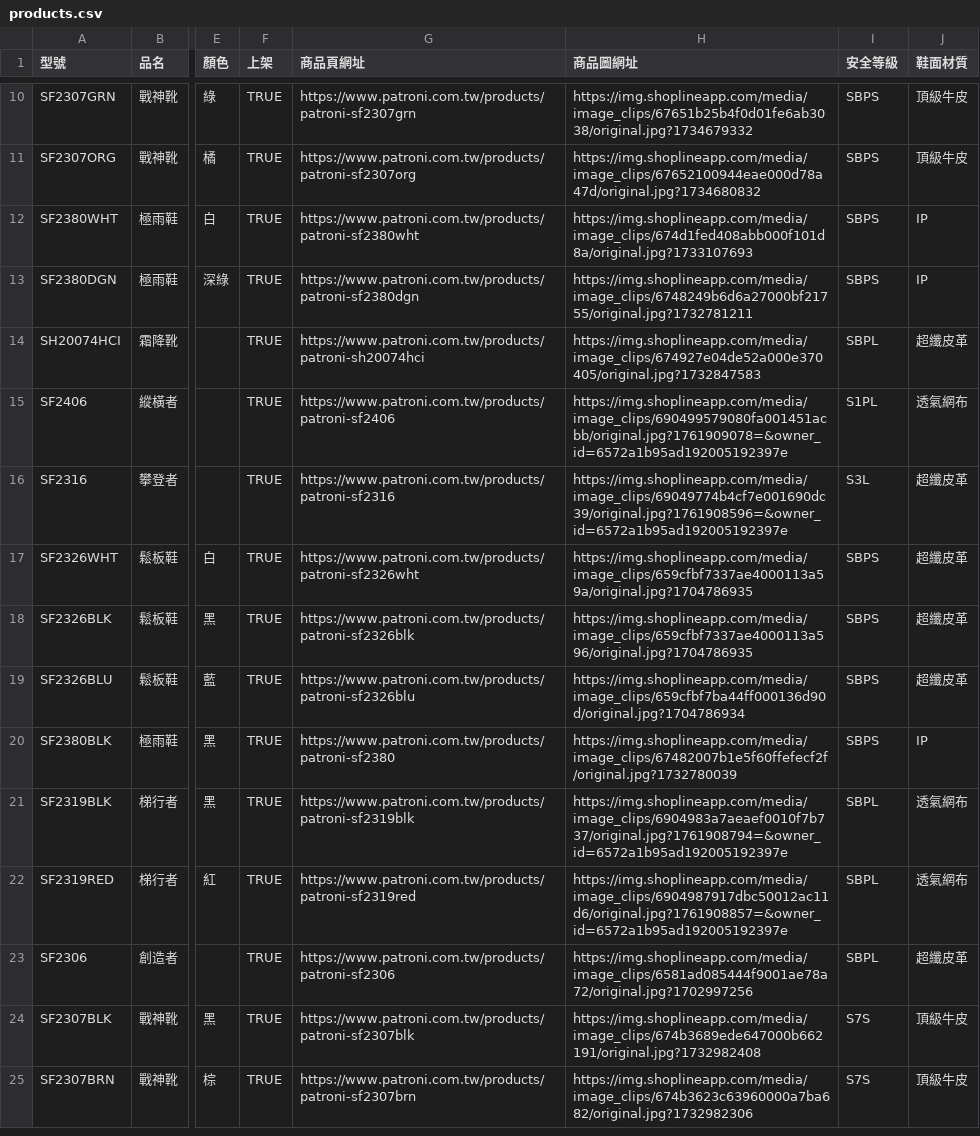
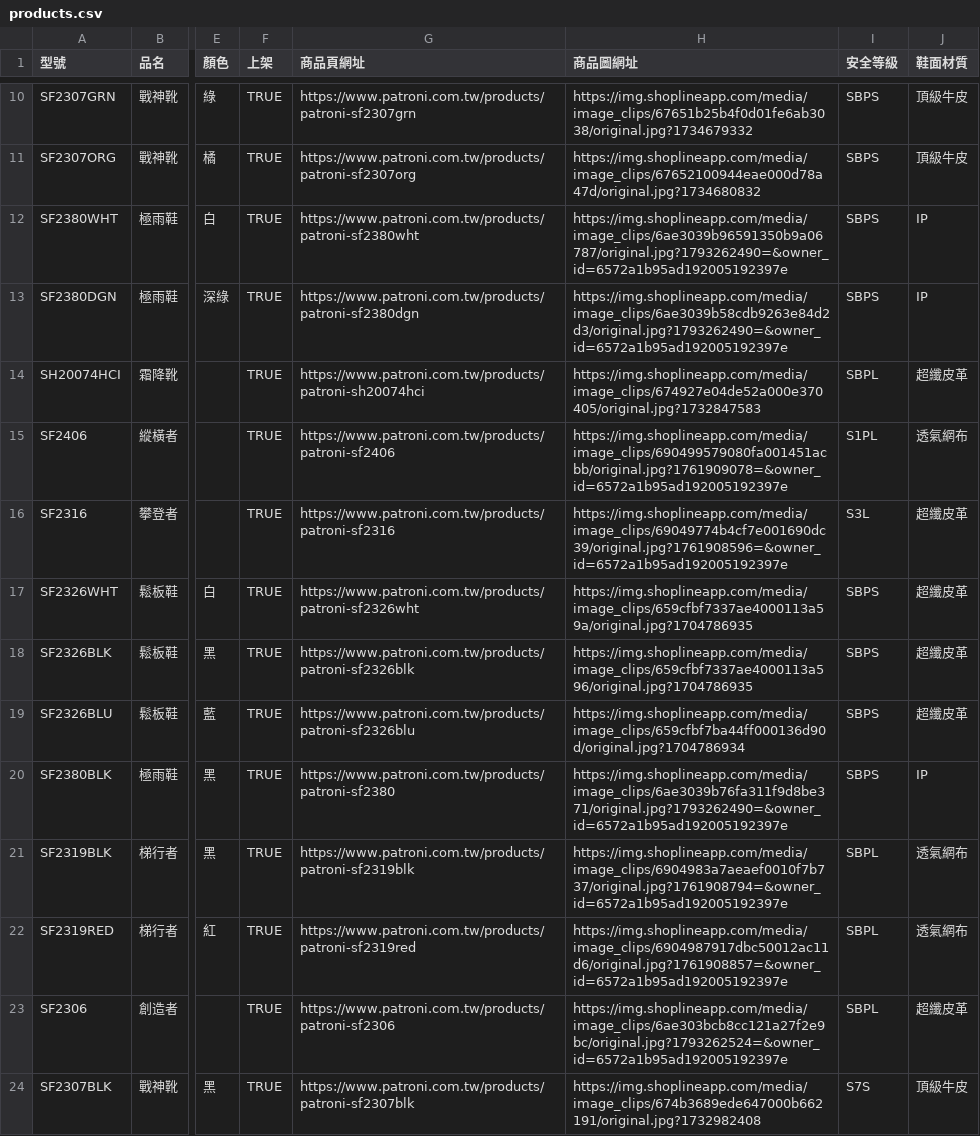
Before and after one commit to HFCharlieZhu/2CWEB, a CSV file: data/products.csv, drawn as a sheet; only a part is shown, gaps mark what is left out; the shorter side is filled out with more unchanged rows; the diff names each change by its address in the sheet, - before the commit and + after, or states it on an @@ line.

```diff
--- a/data/products.csv
+++ b/data/products.csv
-H12 (商品圖網址): https://img.shoplineapp.com/media/image_clips/674d1fed408abb000f101d8a/original.jpg?1733107693
+H12 (商品圖網址): https://img.shoplineapp.com/media/image_clips/6ae3039b96591350b9a06787/original.jpg?1793262490=&owner_id=6572a1b95ad192005192397e
-H13 (商品圖網址): https://img.shoplineapp.com/media/image_clips/6748249b6d6a27000bf21755/original.jpg?1732781211
+H13 (商品圖網址): https://img.shoplineapp.com/media/image_clips/6ae3039b58cdb9263e84d2d3/original.jpg?1793262490=&owner_id=6572a1b95ad192005192397e
-H20 (商品圖網址): https://img.shoplineapp.com/media/image_clips/67482007b1e5f60ffefecf2f/original.jpg?1732780039
+H20 (商品圖網址): https://img.shoplineapp.com/media/image_clips/6ae3039b76fa311f9d8be371/original.jpg?1793262490=&owner_id=6572a1b95ad192005192397e
-H23 (商品圖網址): https://img.shoplineapp.com/media/image_clips/6581ad085444f9001ae78a72/original.jpg?1702997256
+H23 (商品圖網址): https://img.shoplineapp.com/media/image_clips/6ae303bcb8cc121a27f2e9bc/original.jpg?1793262524=&owner_id=6572a1b95ad192005192397e
```
Also changed, not shown: 4 other files.
